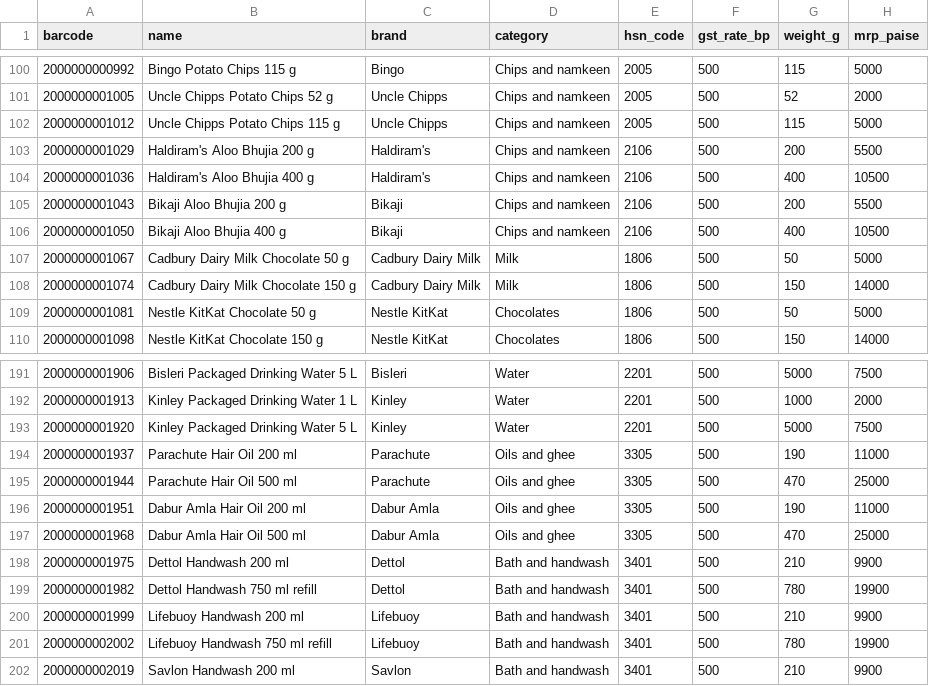
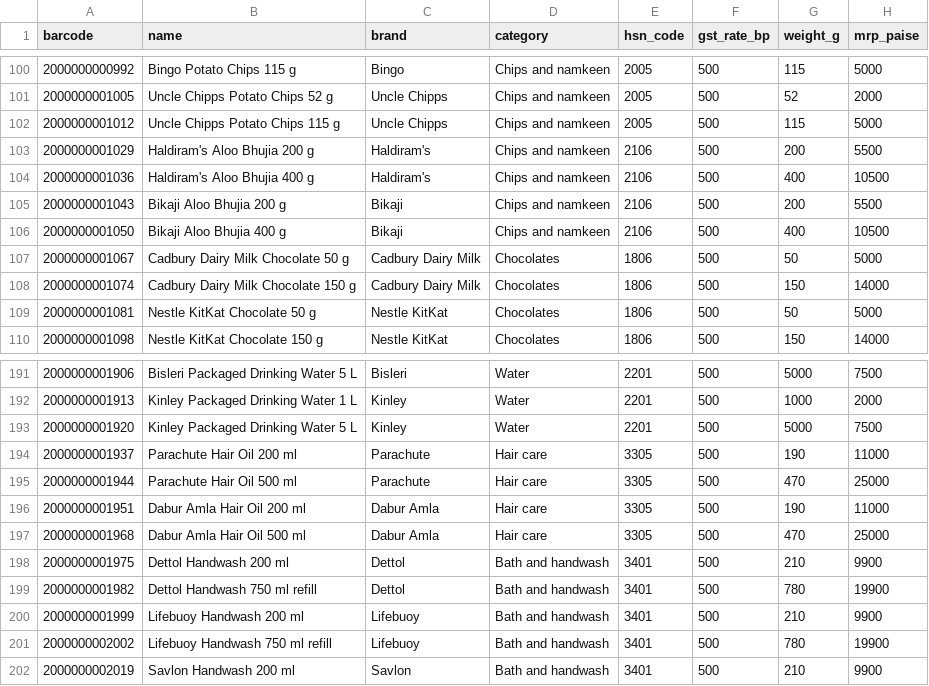
Before and after one commit to mayankbhambhu/Smart-cart-, a CSV file: apps/api/src/smartcart/data/products.csv, drawn as a sheet; only a part is shown, gaps mark what is left out; the diff names each change by its address in the sheet, - before the commit and + after, or states it on an @@ line.

```diff
--- a/apps/api/src/smartcart/data/products.csv
+++ b/apps/api/src/smartcart/data/products.csv
-D107:D108 (category): Milk
+D107:D108 (category): Chocolates
-D194:D197 (category): Oils and ghee
+D194:D197 (category): Hair care
```
Also changed, not shown: 34 other files.
